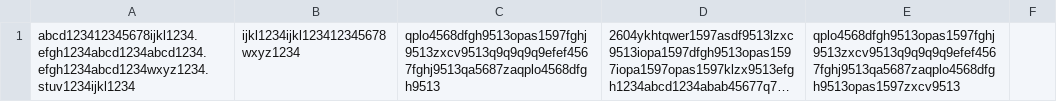
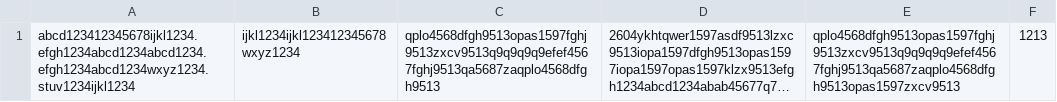
Before and after one commit to YMIntelligenceTech/ai_text, a CSV file: ai_text.csv, drawn as a sheet; long unchanged cells end in …; the diff names each change by its address in the sheet, - before the commit and + after, or states it on an @@ line.

Commit message:
Update ai_text.csv

```diff
--- a/ai_text.csv
+++ b/ai_text.csv
-F1: (empty)
+F1: 1213
```
